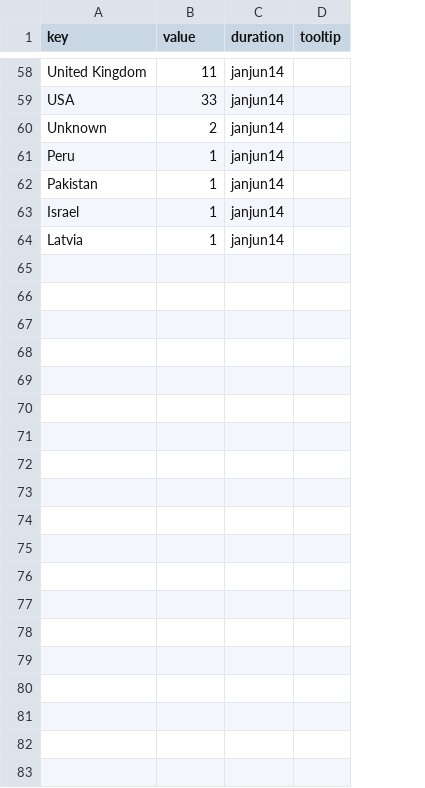
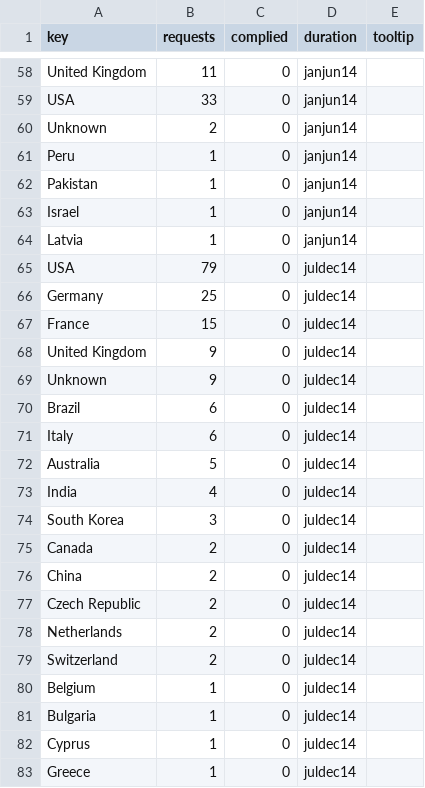
Before and after one commit to wikimedia/wikimedia-TransparencyReport, a CSV file: build/data/where_from.csv, drawn as a sheet; only a part is shown, gaps mark what is left out; the diff covers the shown part only; the diff names each change by its address in the sheet, - before the commit and + after, or states it on an @@ line.

```diff
--- a/build/data/where_from.csv
+++ b/build/data/where_from.csv
+column C (complied), rows 58-64: all 0
-B1: value
+B1: requests
+row 65: USA | 79 | 0 | juldec14
+row 66: Germany | 25 | 0 | juldec14
+row 67: France | 15 | 0 | juldec14
+row 68: United Kingdom | 9 | 0 | juldec14
+row 69: Unknown | 9 | 0 | juldec14
+row 70: Brazil | 6 | 0 | juldec14
+row 71: Italy | 6 | 0 | juldec14
+row 72: Australia | 5 | 0 | juldec14
+row 73: India | 4 | 0 | juldec14
+row 74: South Korea | 3 | 0 | juldec14
+row 75: Canada | 2 | 0 | juldec14
+row 76: China | 2 | 0 | juldec14
+row 77: Czech Republic | 2 | 0 | juldec14
+row 78: Netherlands | 2 | 0 | juldec14
+row 79: Switzerland | 2 | 0 | juldec14
+row 80: Belgium | 1 | 0 | juldec14
+row 81: Bulgaria | 1 | 0 | juldec14
+row 82: Cyprus | 1 | 0 | juldec14
+row 83: Greece | 1 | 0 | juldec14
```
Also changed, not shown: 15 added rows elsewhere in this file, build/data/dmca_requests.csv, build/data/sum.csv, 50 other files.
